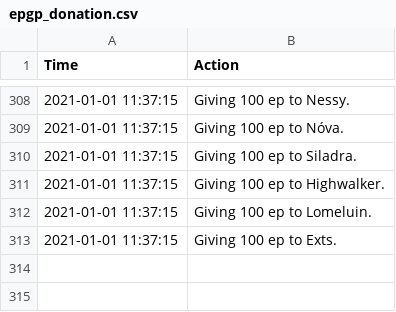
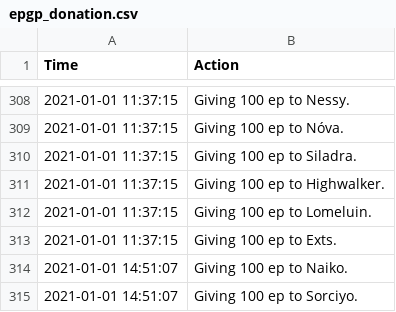
Before and after one commit to LessIsMoreGuild/LessIsMoreGuild.github.io, a CSV file: epgp_donation.csv, drawn as a sheet; only a part is shown, gaps mark what is left out.

Commit message:
Update epgp_donation.csv

```diff
--- a/epgp_donation.csv
+++ b/epgp_donation.csv
@@ -313 +313,3 @@ Time;Action
 2021-01-01 11:37:15;Giving 100 ep to Exts.
+2021-01-01 14:51:07;Giving 100 ep to Naiko.
+2021-01-01 14:51:07;Giving 100 ep to Sorciyo.
```
